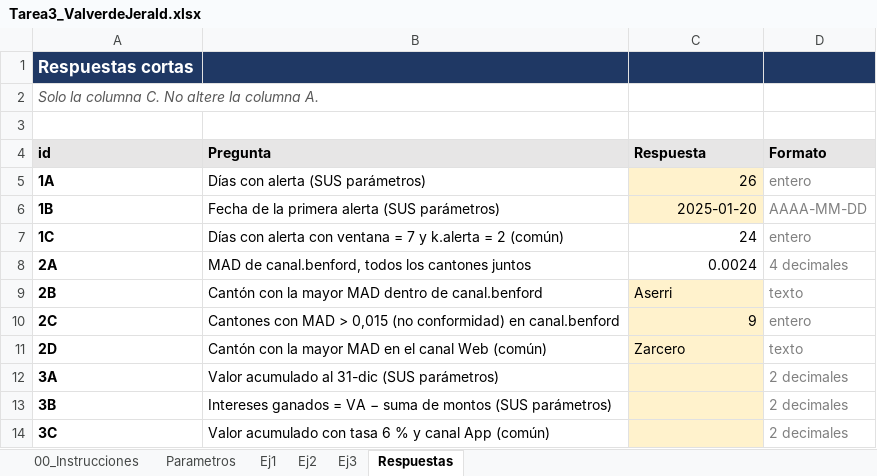
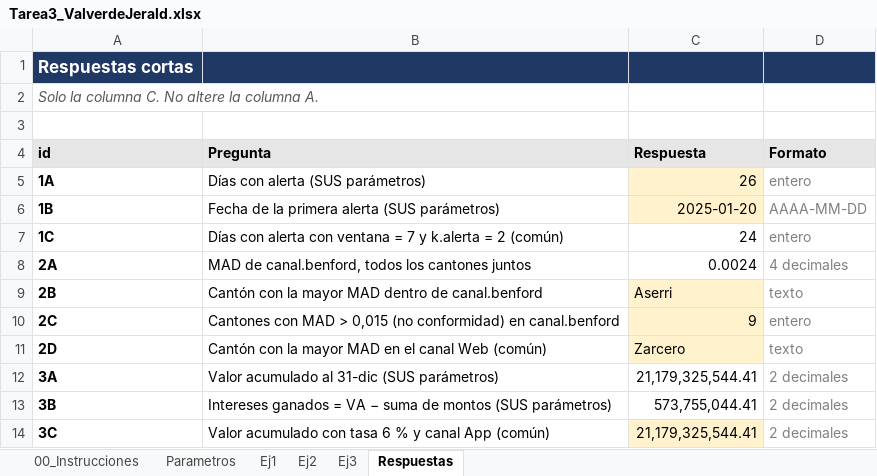
Before and after one commit to Jerald-vm/Tarea3_ValverdeJerald, an Excel workbook: excel/Tarea3_ValverdeJerald.xlsx, sheet Respuestas, drawn as a sheet; values as stored, in another font and other column widths than the file's, no borders; the diff names each change by its address in the sheet, - before the commit and + after, or states it on an @@ line.

```diff
--- a/excel/Tarea3_ValverdeJerald.xlsx (sheet Respuestas)
+++ b/excel/Tarea3_ValverdeJerald.xlsx (sheet Respuestas)
-C12 (Respuesta): (empty)
+C12 (Respuesta): 21,179,325,544.41
-C12:C13 fill: #FFF2CC
+C12:C13 fill: none
-C13 (Respuesta): (empty)
+C13 (Respuesta): 573,755,044.41
-C14 (Respuesta): (empty)
+C14 (Respuesta): 21,179,325,544.41
```
Also changed, not shown: sheet Ej3, 4 other files.
